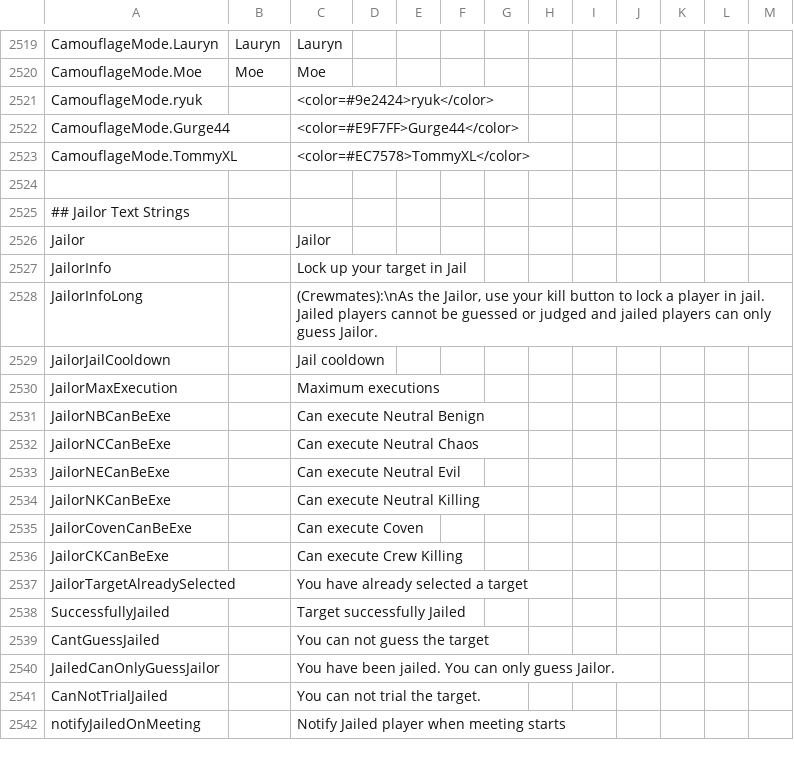
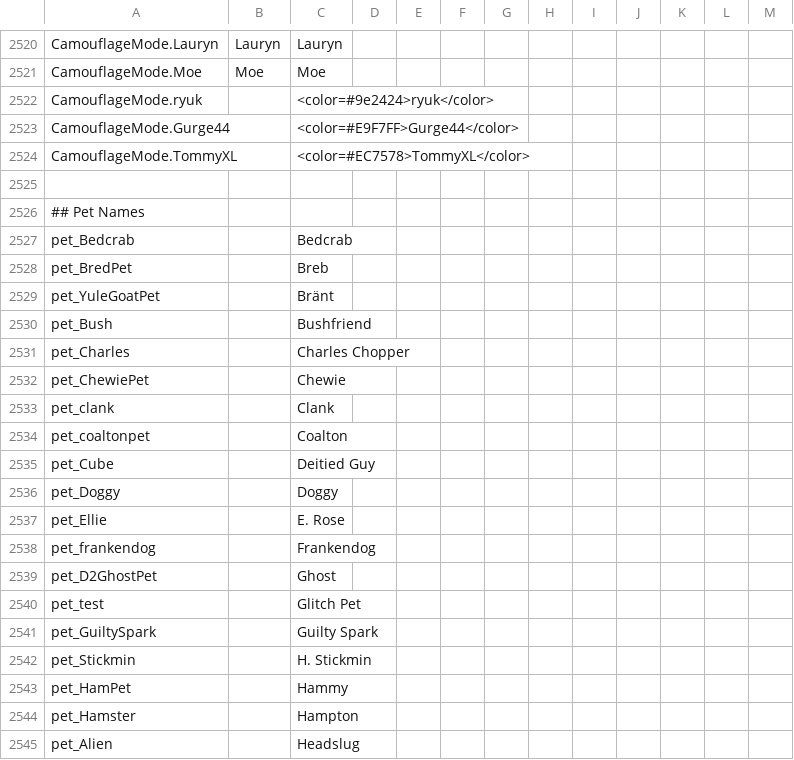
Before and after one commit to Gurge44/EndlessHostRoles, a CSV file: Resources/String.csv, drawn as a sheet; only a part is shown, gaps mark what is left out; the shorter side is filled out with more unchanged rows; the diff covers the shown part only.

```diff
--- a/Resources/String.csv
+++ b/Resources/String.csv
@@ -2525 +2526,21 @@
 
+"## Pet Names"
+"pet_Bedcrab","","Bedcrab","","",""
+"pet_BredPet","","Breb","","",""
+"pet_YuleGoatPet","","Bränt","","",""
+"pet_Bush","","Bushfriend","","",""
+"pet_Charles","","Charles Chopper","","",""
+"pet_ChewiePet","","Chewie","","",""
+"pet_clank","","Clank","","",""
+"pet_coaltonpet","","Coalton","","",""
+"pet_Cube","","Deitied Guy","","",""
+"pet_Doggy","","Doggy","","",""
+"pet_Ellie","","E. Rose","","",""
+"pet_frankendog","","Frankendog","","",""
+"pet_D2GhostPet","","Ghost","","",""
+"pet_test","","Glitch Pet","","",""
+"pet_GuiltySpark","","Guilty Spark","","",""
+"pet_Stickmin","","H. Stickmin","","",""
+"pet_HamPet","","Hammy","","",""
+"pet_Hamster","","Hampton","","",""
+"pet_Alien","","Headslug","","",""
```
Also changed, not shown: 24 added rows elsewhere in this file, 12 other files.
